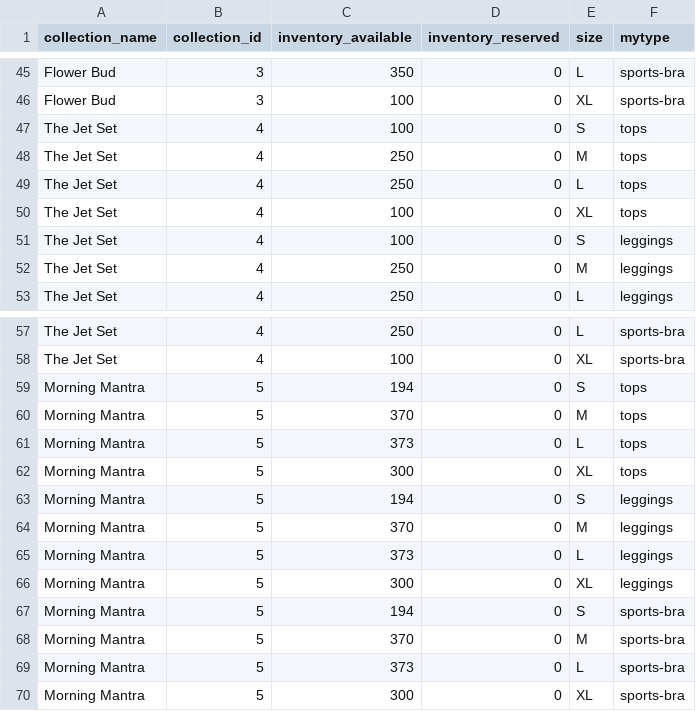
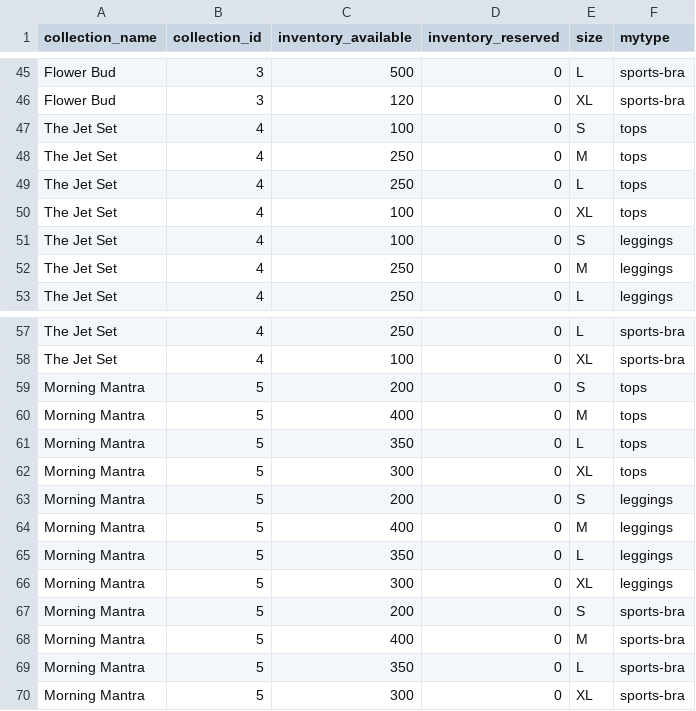
Before and after one commit to FLWallace105/allocation, a CSV file: allocation_inventory.csv, drawn as a sheet; only a part is shown, gaps mark what is left out; the diff covers the shown part only; the diff names each change by its address in the sheet, - before the commit and + after, or states it on an @@ line.

Commit message:
new inventory numbers

```diff
--- a/allocation_inventory.csv
+++ b/allocation_inventory.csv
-C45 (inventory_available): 350
+C45 (inventory_available): 500
-C46 (inventory_available): 100
+C46 (inventory_available): 120
-C59 (inventory_available): 194
+C59 (inventory_available): 200
-C60 (inventory_available): 370
+C60 (inventory_available): 400
-C61 (inventory_available): 373
+C61 (inventory_available): 350
-C63 (inventory_available): 194
+C63 (inventory_available): 200
-C64 (inventory_available): 370
+C64 (inventory_available): 400
-C65 (inventory_available): 373
+C65 (inventory_available): 350
-C67 (inventory_available): 194
+C67 (inventory_available): 200
-C68 (inventory_available): 370
+C68 (inventory_available): 400
-C69 (inventory_available): 373
+C69 (inventory_available): 350
```
Also changed, not shown: 16 edited cells elsewhere in this file.
